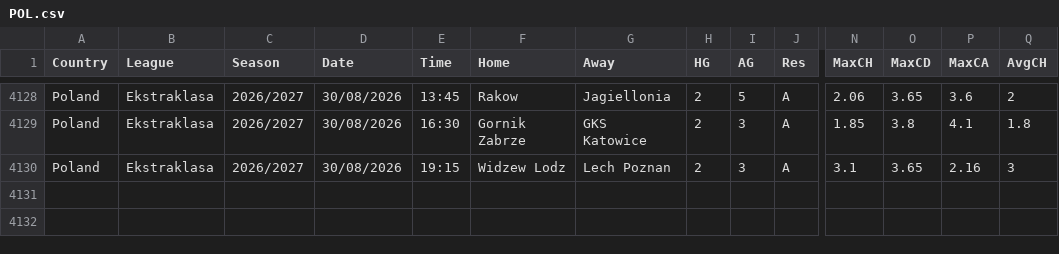
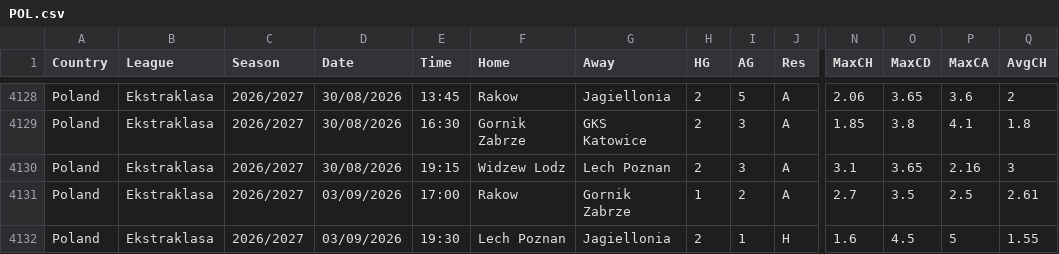
Before and after one commit to majoroka/sportBet-App, a CSV file: public/data/standings/POL.csv, drawn as a sheet; only a part is shown, gaps mark what is left out; rows hold the shown columns only; the diff names each change by its address in the sheet, - before the commit and + after, or states it on an @@ line.

```diff
--- a/public/data/standings/POL.csv
+++ b/public/data/standings/POL.csv
+row 4131: Poland | Ekstraklasa | 2026/2027 | 03/09/2026 | 17:00 | Rakow | Gornik Zabrze | 1 | 2 | A | 2.7 | 3.5 | 2.5 | 2.61
+row 4132: Poland | Ekstraklasa | 2026/2027 | 03/09/2026 | 19:30 | Lech Poznan | Jagiellonia | 2 | 1 | H | 1.6 | 4.5 | 5 | 1.55
```
Also changed, not shown: public/data/standings/AUT.csv, public/data/standings/DNK.csv, 4 other files.
